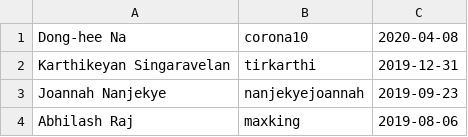
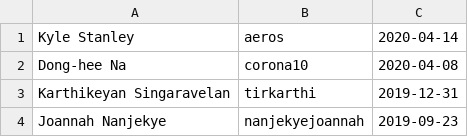
Before and after one commit to kitarefake/devguide, a CSV file: developers.csv, drawn as a sheet; only a part is shown; the shorter side is filled out with more unchanged rows.

Commit message:
Add Kyle Stanley to the developer log

```diff
--- a/developers.csv
+++ b/developers.csv
@@ -1 +1,2 @@
+Kyle Stanley,aeros,2020-04-14
 Dong-hee Na,corona10,2020-04-08
```
